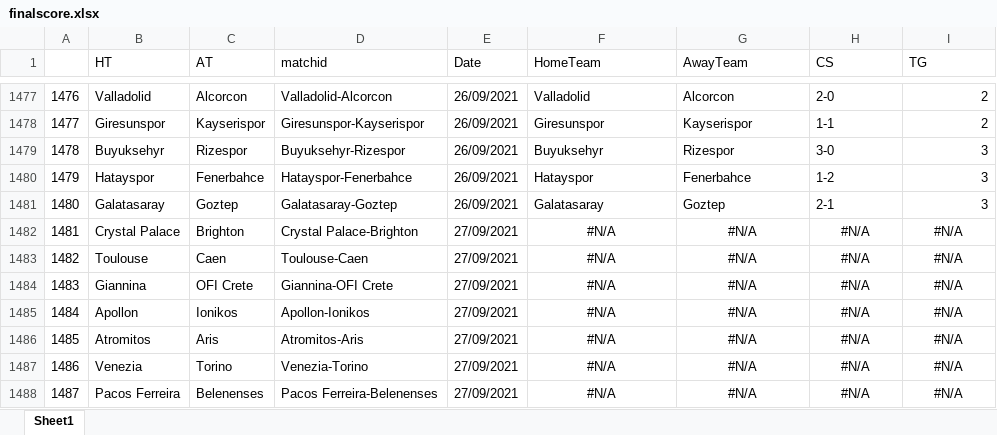
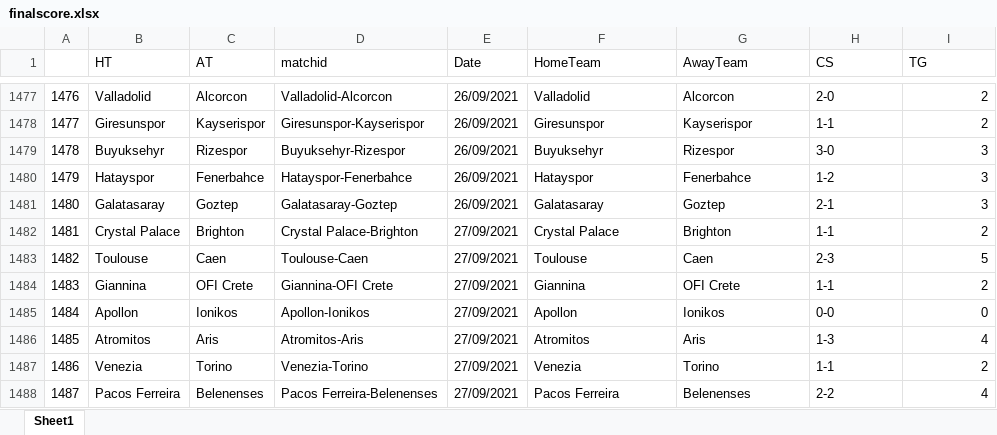
Before and after one commit to gitboyzorro5/Rsoccer, an Excel workbook: finalscore.xlsx, sheet Sheet1, drawn as a sheet; only a part is shown, gaps mark what is left out; values as stored, in another font and other column widths than the file's, no borders; the diff covers the shown part only; the diff names each change by its address in the sheet, - before the commit and + after, or states it on an @@ line.

```diff
--- a/finalscore.xlsx (sheet Sheet1)
+++ b/finalscore.xlsx (sheet Sheet1)
-F1482 (HomeTeam): #N/A
+F1482 (HomeTeam): Crystal Palace
-F1482:H1488 alignment: center
+F1482:H1488 alignment: left
-G1482 (AwayTeam): #N/A
+G1482 (AwayTeam): Brighton
-H1482 (CS): #N/A
+H1482 (CS): 1-1
-I1482 (TG): #N/A
+I1482 (TG): 2
-I1482:I1488 alignment: center
+I1482:I1488 alignment: right
-F1483 (HomeTeam): #N/A
+F1483 (HomeTeam): Toulouse
-G1483 (AwayTeam): #N/A
+G1483 (AwayTeam): Caen
-H1483 (CS): #N/A
+H1483 (CS): 2-3
-I1483 (TG): #N/A
+I1483 (TG): 5
-F1484 (HomeTeam): #N/A
+F1484 (HomeTeam): Giannina
-G1484 (AwayTeam): #N/A
+G1484 (AwayTeam): OFI Crete
-H1484 (CS): #N/A
+H1484 (CS): 1-1
-I1484 (TG): #N/A
+I1484 (TG): 2
-F1485 (HomeTeam): #N/A
+F1485 (HomeTeam): Apollon
-G1485 (AwayTeam): #N/A
+G1485 (AwayTeam): Ionikos
-H1485 (CS): #N/A
+H1485 (CS): 0-0
-I1485 (TG): #N/A
+I1485 (TG): 0
-F1486 (HomeTeam): #N/A
+F1486 (HomeTeam): Atromitos
-G1486 (AwayTeam): #N/A
+G1486 (AwayTeam): Aris
-H1486 (CS): #N/A
+H1486 (CS): 1-3
-I1486 (TG): #N/A
+I1486 (TG): 4
-F1487 (HomeTeam): #N/A
+F1487 (HomeTeam): Venezia
-G1487 (AwayTeam): #N/A
+G1487 (AwayTeam): Torino
-H1487 (CS): #N/A
+H1487 (CS): 1-1
-I1487 (TG): #N/A
+I1487 (TG): 2
-F1488 (HomeTeam): #N/A
+F1488 (HomeTeam): Pacos Ferreira
-G1488 (AwayTeam): #N/A
+G1488 (AwayTeam): Belenenses
-H1488 (CS): #N/A
+H1488 (CS): 2-2
-I1488 (TG): #N/A
+I1488 (TG): 4
```
Also changed, not shown: 28 added rows, 20 edited cells and cell formats elsewhere in this sheet, finalscore_newleagues.xlsx, 2 other files.
